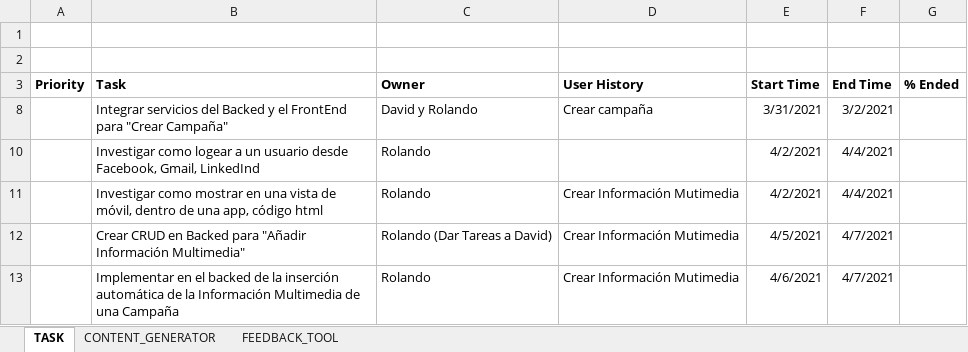
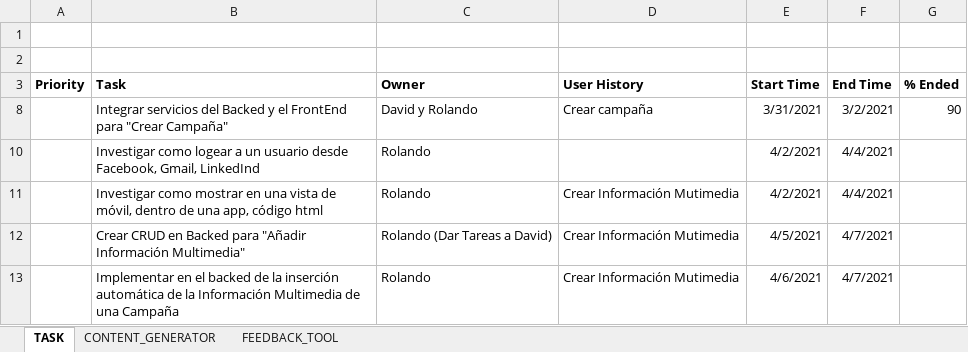
Before and after one commit to dionis/wisepocket_contentcreator, an Excel workbook: Historias de Ususario/PRODUCT_BARLOCK_ITEM.xlsx, sheet TASK, drawn as a sheet; only a part is shown; values as stored, in another font and other column widths than the file's, no borders; the diff names each change by its address in the sheet, - before the commit and + after, or states it on an @@ line.

Commit message:
Wizard Updated V3

```diff
--- a/Historias de Ususario/PRODUCT_BARLOCK_ITEM.xlsx (sheet TASK)
+++ b/Historias de Ususario/PRODUCT_BARLOCK_ITEM.xlsx (sheet TASK)
-G8 (% Ended): (empty)
+G8 (% Ended): 90
```
